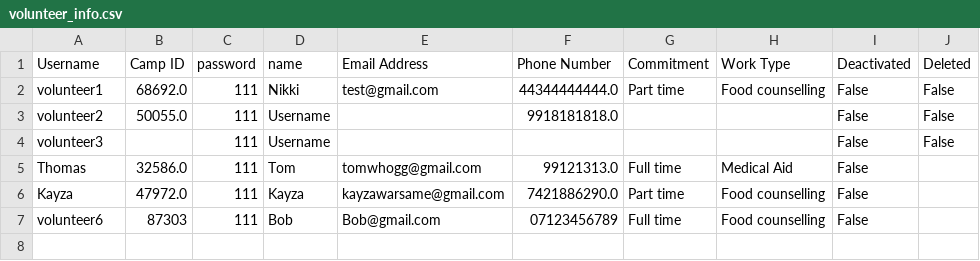
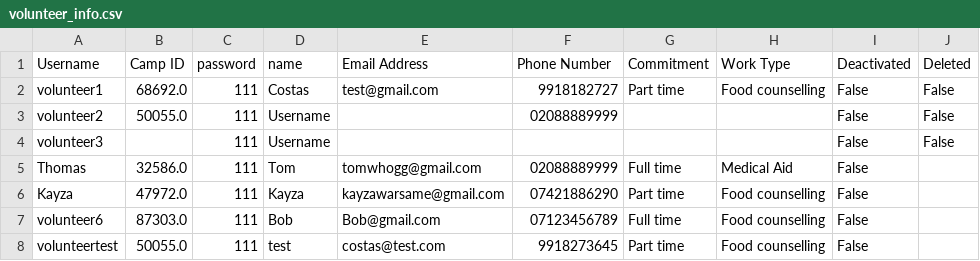
Before and after one commit to sebcarroll/Intro_Prog_UCL_G3, a CSV file: volunteer_info.csv, drawn as a sheet.

Commit message:
Updated old phone numbers in csv
they wont store with the .0 anymore from create account

```diff
--- a/volunteer_info.csv
+++ b/volunteer_info.csv
@@ -1,7 +1,8 @@
 Username,Camp ID,password,name,Email Address,Phone Number,Commitment,Work Type,Deactivated,Deleted
-volunteer1,68692.0,111,Nikki,test@gmail.com,44344444444.0,Part time,Food counselling,False,False
-volunteer2,50055.0,111,Username,,9918181818.0,,,False,False
+volunteer1,68692.0,111,Costas,test@gmail.com,9918182727,Part time,Food counselling,False,False
+volunteer2,50055.0,111,Username,,02088889999,,,False,False
 volunteer3,,111,Username,,,,,False,False
-Thomas,32586.0,111,Tom,tomwhogg@gmail.com,99121313.0,Full time,Medical Aid,False,
-Kayza,47972.0,111,Kayza,kayzawarsame@gmail.com,7421886290.0,Part time,Food counselling,False,
-volunteer6,87303,111,Bob,Bob@gmail.com,07123456789,Full time,Food counselling,False,
+Thomas,32586.0,111,Tom,tomwhogg@gmail.com,02088889999,Full time,Medical Aid,False,
+Kayza,47972.0,111,Kayza,kayzawarsame@gmail.com,07421886290,Part time,Food counselling,False,
+volunteer6,87303.0,111,Bob,Bob@gmail.com,07123456789,Full time,Food counselling,False,
+volunteertest,50055.0,111,test,costas@test.com,9918273645,Part time,Food counselling,False,
```
